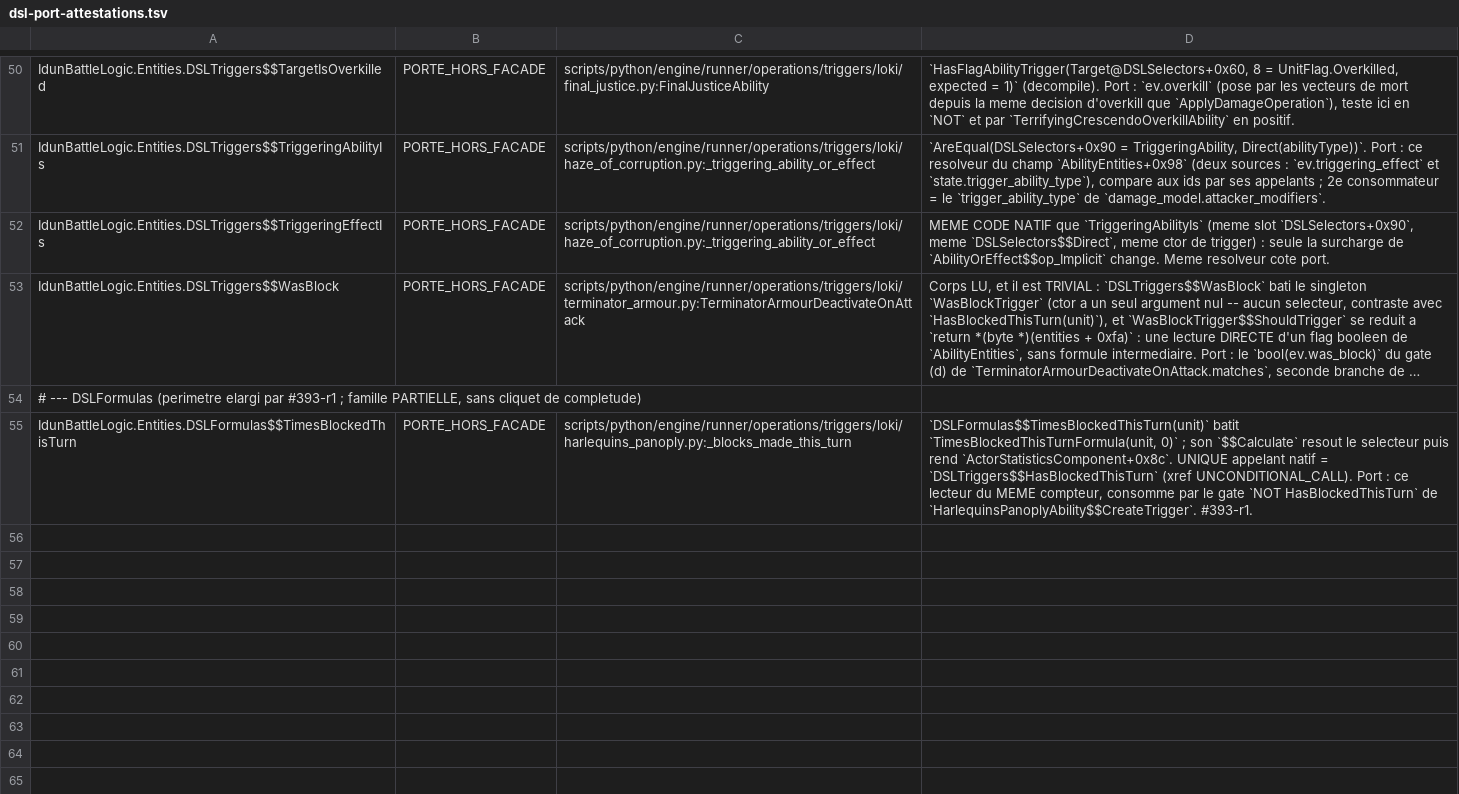
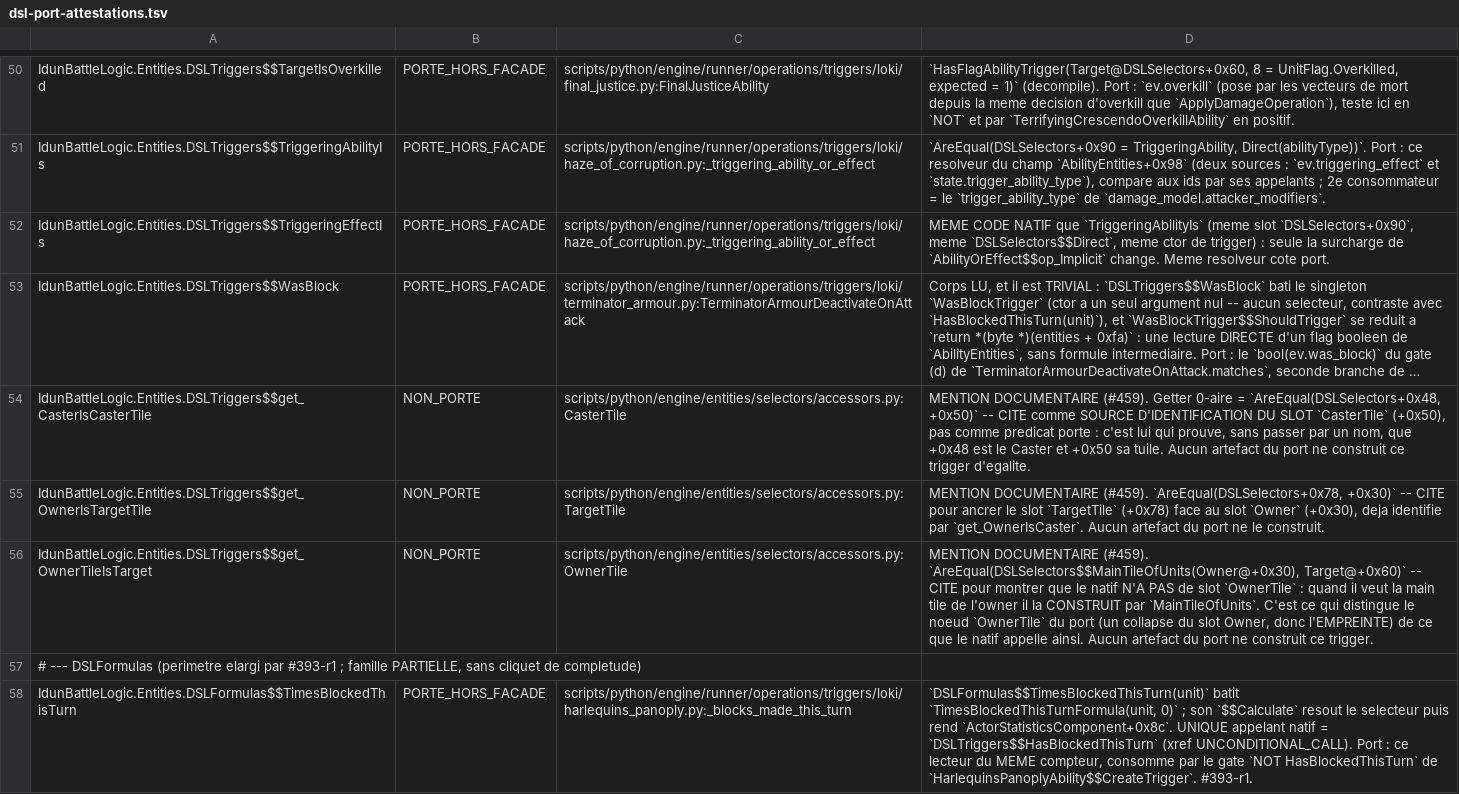
Before and after one commit to NicolasVautrin/tacticus-tools, a TSV file: docs/rl/dsl-port-attestations.tsv, drawn as a sheet; only a part is shown, gaps mark what is left out; long unchanged cells end in …; the diff names each change by its address in the sheet, - before the commit and + after, or states it on an @@ line.

```diff
--- a/docs/rl/dsl-port-attestations.tsv
+++ b/docs/rl/dsl-port-attestations.tsv
+row 54: IdunBattleLogic.Entities.DSLTriggers$$get_CasterIsCasterTile | NON_PORTE | scripts/python/engine/entities/selectors/accessors.py:CasterTile | MENTION DOCUMENTAIRE (#459). Getter 0-aire = `AreEqual(DSLSelectors+0x48, +0x50)` -- CITE comme SOURCE D'IDENTIFICATION DU SLOT `CasterTile` (+0x50), pas comme predicat porte : c'est lui qui prouve, sans passer par un nom, que +0x48 est le Caster et +0x50 sa tuile. Aucun artefact du port ne construit ce trigger d'egalite.
+row 55: IdunBattleLogic.Entities.DSLTriggers$$get_OwnerIsTargetTile | NON_PORTE | scripts/python/engine/entities/selectors/accessors.py:TargetTile | MENTION DOCUMENTAIRE (#459). `AreEqual(DSLSelectors+0x78, +0x30)` -- CITE pour ancrer le slot `TargetTile` (+0x78) face au slot `Owner` (+0x30), deja identifie par `get_OwnerIsCaster`. Aucun artefact du port ne le construit.
+row 56: IdunBattleLogic.Entities.DSLTriggers$$get_OwnerTileIsTarget | NON_PORTE | scripts/python/engine/entities/selectors/accessors.py:OwnerTile | MENTION DOCUMENTAIRE (#459). `AreEqual(DSLSelectors$$MainTileOfUnits(Owner@+0x30), Target@+0x60)` -- CITE pour montrer que le natif N'A PAS de slot `OwnerTile` : quand il veut la main tile de l'owner il la CONSTRUIT par `MainTileOfUnits`. C'est ce qui distingue le noeud `OwnerTile` du port (un collapse du slot Owner, donc l'EMPREINTE) de ce que le natif appelle ainsi. Aucun artefact du port ne construit ce trigger.
```
Also changed, not shown: 3 other files.
